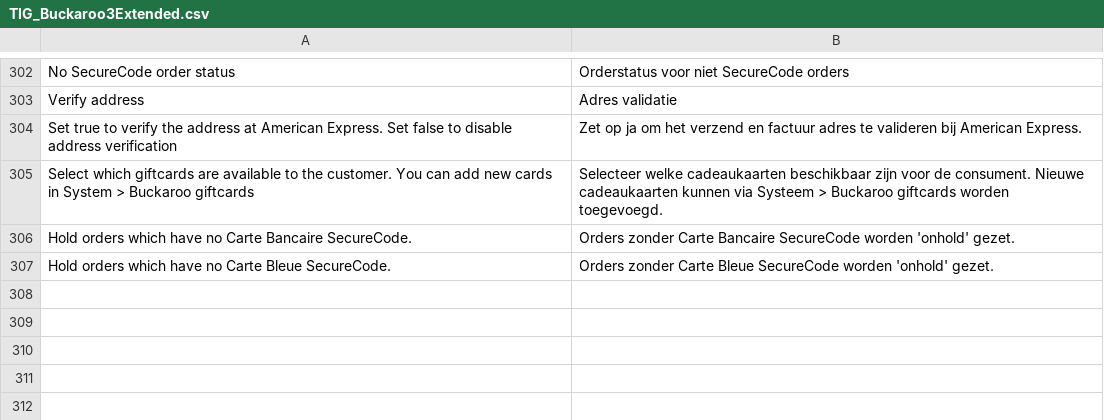
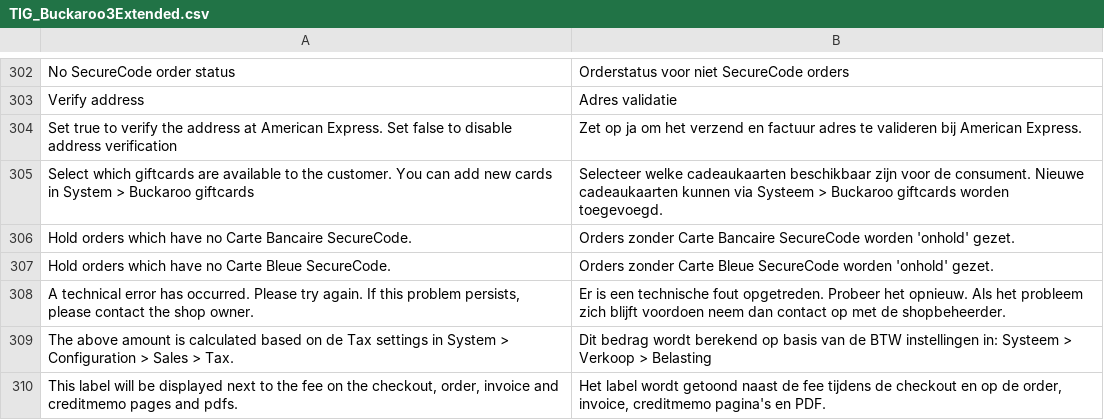
Before and after one commit to tdgroot/buckaroo-magento1, a CSV file: app/locale/nl_NL/TIG_Buckaroo3Extended.csv, drawn as a sheet; only a part is shown, gaps mark what is left out.

Commit message:
made transfer compatible with RWD-theme, fixed dob-fields, added new translations, BIC is not required anymore

```diff
--- a/app/locale/nl_NL/TIG_Buckaroo3Extended.csv
+++ b/app/locale/nl_NL/TIG_Buckaroo3Extended.csv
@@ -307 +307,4 @@
 "Hold orders which have no Carte Bleue SecureCode.","Orders zonder Carte Bleue SecureCode worden 'onhold' gezet."
+"A technical error has occurred. Please try again. If this problem persists, please contact the shop owner.","Er is een technische fout opgetreden. Probeer het opnieuw. Als het probleem zich blijft voordoen neem dan contact op met de shopbeheerder."
+"The above amount is calculated based on de Tax settings in System > Configuration > Sales > Tax.","Dit bedrag wordt berekend op basis van de BTW instellingen in: Systeem > Verkoop > Belasting"
+"This label will be displayed next to the fee on the checkout, order, invoice and creditmemo pages and pdfs.","Het label wordt getoond naast de fee tijdens de checkout en op de order, invoice, creditmemo pagina's en PDF."
```
Also changed, not shown: 9 other files.
